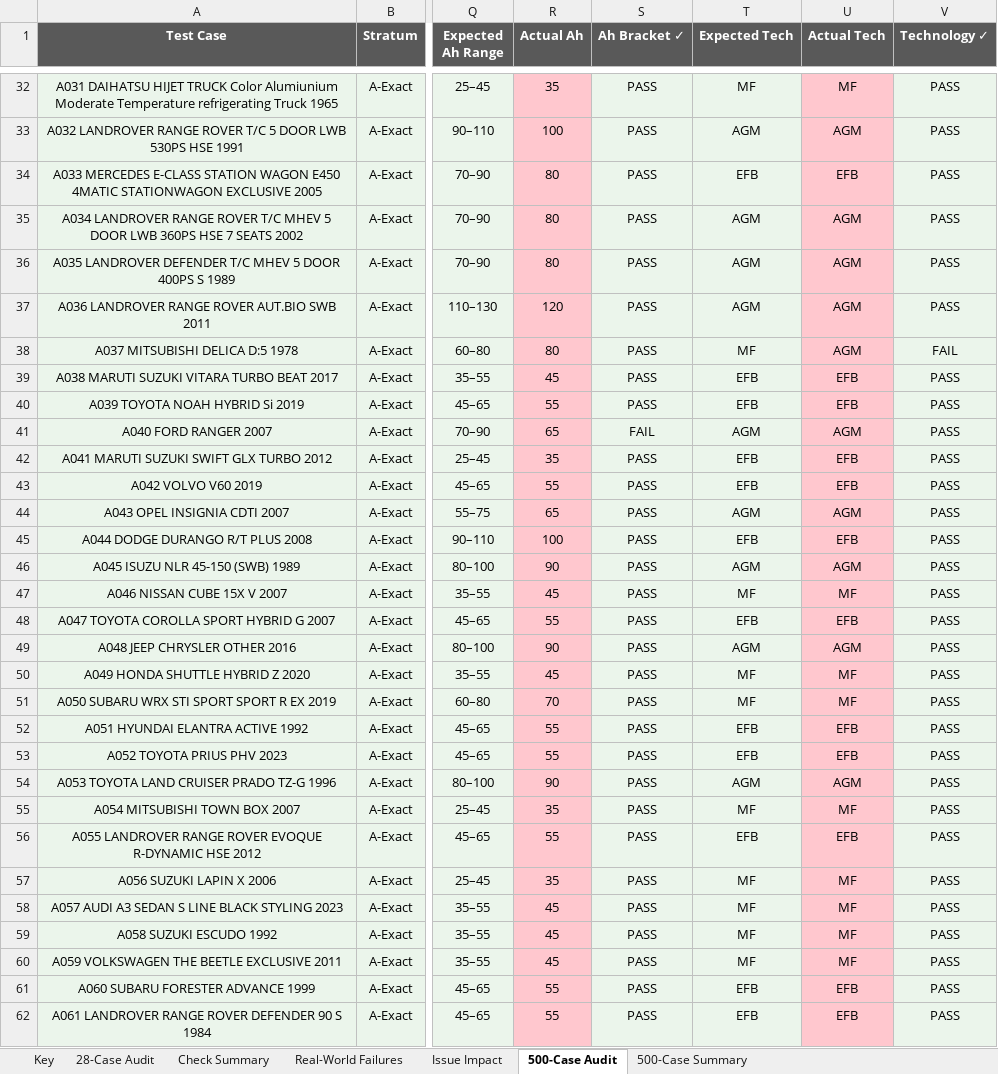
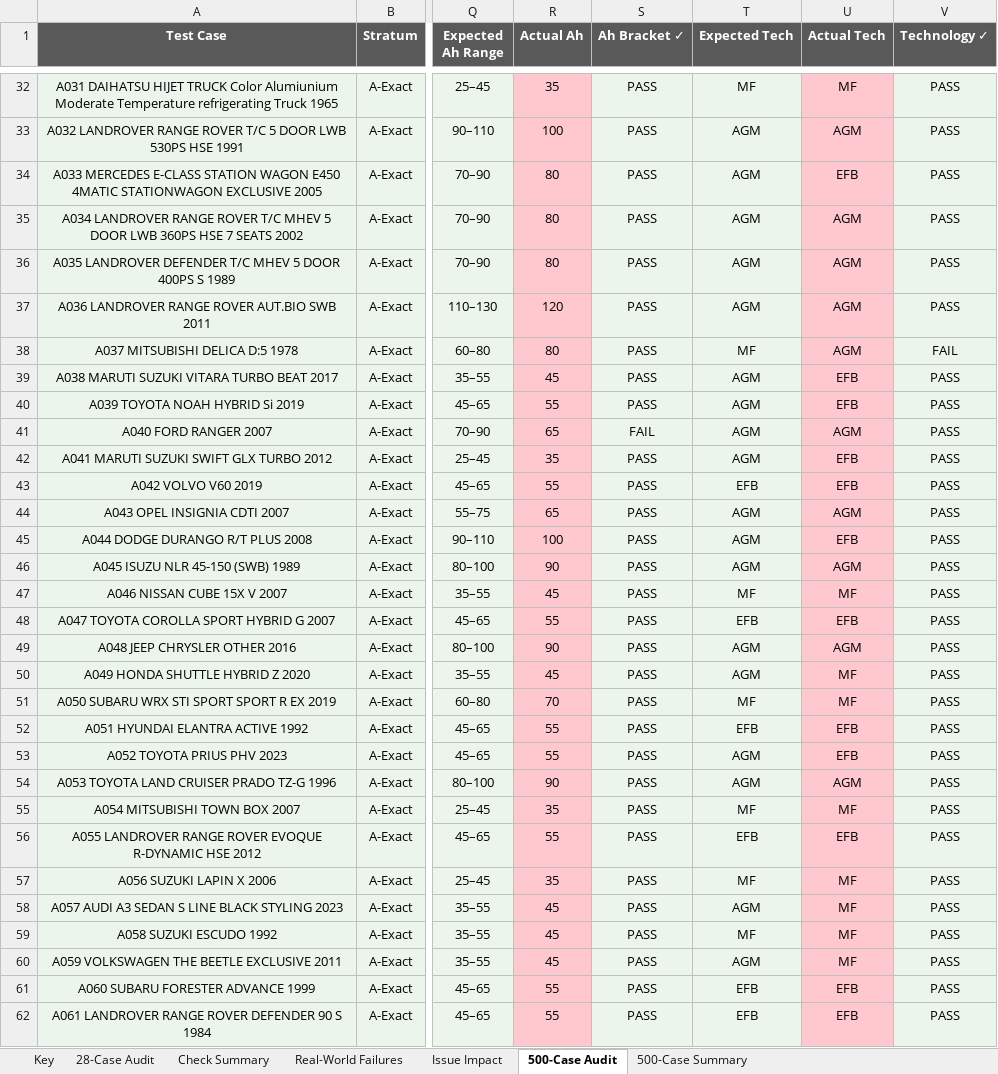
Before and after one commit to em-brandon/Chloride-Exide-KE-Battery-Finder-Web-App, an Excel workbook: accuracy_analysis.xlsx, sheet 500-Case Audit, drawn as a sheet; only a part is shown, gaps mark what is left out; values as stored, in another font and other column widths than the file's, no borders; the diff covers the shown part only; the diff names each change by its address in the sheet, - before the commit and + after, or states it on an @@ line.

Commit message:
created international model name alias table to resolve JDM-to-global naming gap

```diff
--- a/accuracy_analysis.xlsx (sheet 500-Case Audit)
+++ b/accuracy_analysis.xlsx (sheet 500-Case Audit)
-T34 (Expected Tech): EFB
+T34 (Expected Tech): AGM
-T39:T40 (Expected Tech): EFB
+T39:T40 (Expected Tech): AGM
-T42 (Expected Tech): EFB
+T42 (Expected Tech): AGM
-T45 (Expected Tech): EFB
+T45 (Expected Tech): AGM
-T50 (Expected Tech): MF
+T50 (Expected Tech): AGM
-T53 (Expected Tech): EFB
+T53 (Expected Tech): AGM
-T58 (Expected Tech): MF
+T58 (Expected Tech): AGM
-T60 (Expected Tech): MF
+T60 (Expected Tech): AGM
```
Also changed, not shown: 57 edited cells elsewhere in this sheet, sheet 28-Case Audit, 3 other files.
